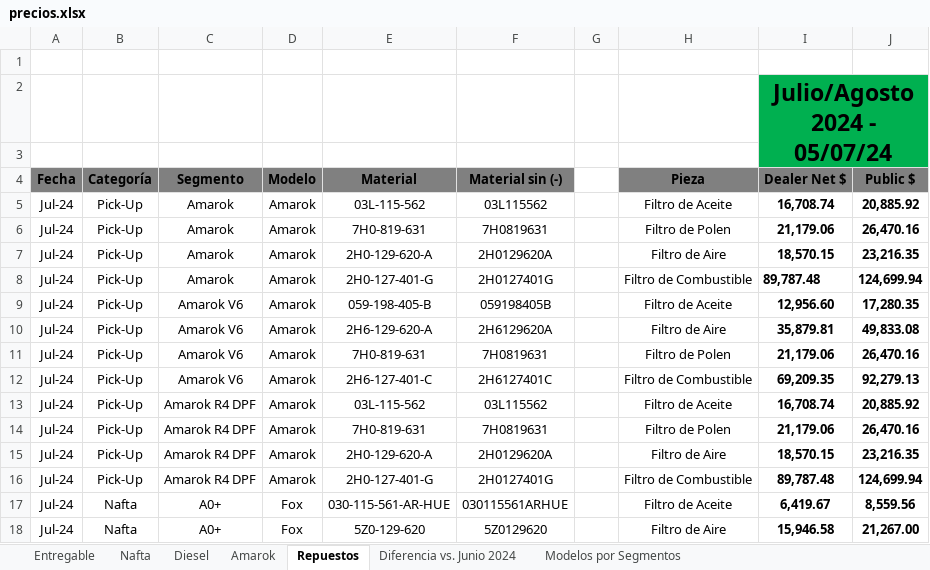
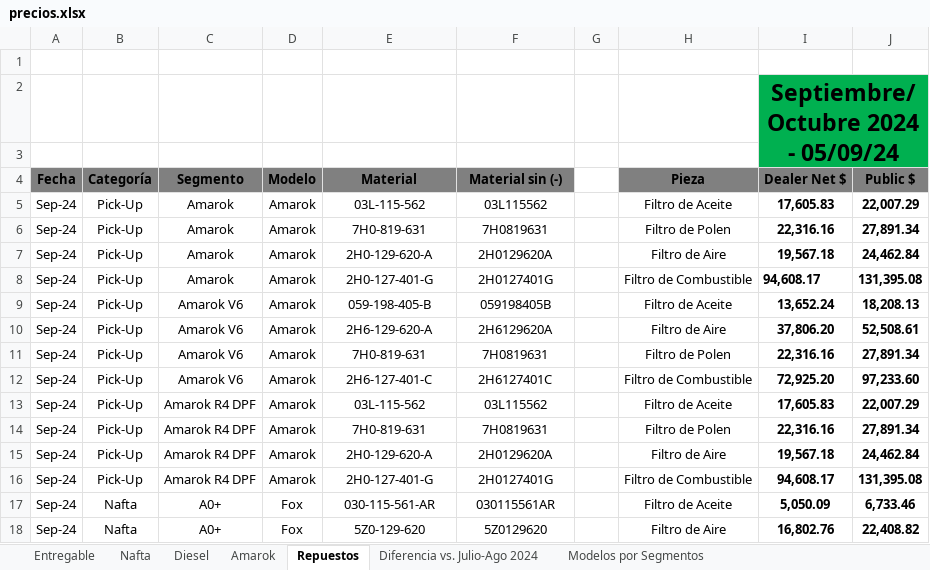
Before and after one commit to pablomar04/AutoSAGA2.0, an Excel workbook: precios.xlsx, sheet Repuestos, drawn as a sheet; only a part is shown; values as stored, in another font and other column widths than the file's, no borders; the diff covers the shown part only; the diff names each change by its address in the sheet, - before the commit and + after, or states it on an @@ line.

Commit message:
Cambio fecha expiración

```diff
--- a/precios.xlsx (sheet Repuestos)
+++ b/precios.xlsx (sheet Repuestos)
-sheet tab: Diferencia vs. Junio 2024
+sheet tab: Diferencia vs. Julio-Ago 2024
-I2 (Dealer Net $): Julio/Agosto 2024 - 05/07/24
+I2 (Dealer Net $): Septiembre/Octubre 2024 - 05/09/24
-A5:A18 (Fecha): Jul-24
+A5:A18 (Fecha): Sep-24
-I5 (Dealer Net $): 16,708.74
+I5 (Dealer Net $): 17,605.83
-J5 (Public $): 20,885.92
+J5 (Public $): 22,007.29
-I6 (Dealer Net $): 21,179.06
+I6 (Dealer Net $): 22,316.16
-J6 (Public $): 26,470.16
+J6 (Public $): 27,891.34
-I7 (Dealer Net $): 18,570.15
+I7 (Dealer Net $): 19,567.18
-J7 (Public $): 23,216.35
+J7 (Public $): 24,462.84
-I8 (Dealer Net $): 89,787.48
+I8 (Dealer Net $): 94,608.17
-J8 (Public $): 124,699.94
+J8 (Public $): 131,395.08
-I9 (Dealer Net $): 12,956.60
+I9 (Dealer Net $): 13,652.24
-J9 (Public $): 17,280.35
+J9 (Public $): 18,208.13
-I10 (Dealer Net $): 35,879.81
+I10 (Dealer Net $): 37,806.20
-J10 (Public $): 49,833.08
+J10 (Public $): 52,508.61
-I11 (Dealer Net $): 21,179.06
+I11 (Dealer Net $): 22,316.16
-J11 (Public $): 26,470.16
+J11 (Public $): 27,891.34
-I12 (Dealer Net $): 69,209.35
+I12 (Dealer Net $): 72,925.20
-J12 (Public $): 92,279.13
+J12 (Public $): 97,233.60
-I13 (Dealer Net $): 16,708.74
+I13 (Dealer Net $): 17,605.83
-J13 (Public $): 20,885.92
+J13 (Public $): 22,007.29
-I14 (Dealer Net $): 21,179.06
+I14 (Dealer Net $): 22,316.16
-J14 (Public $): 26,470.16
+J14 (Public $): 27,891.34
-I15 (Dealer Net $): 18,570.15
+I15 (Dealer Net $): 19,567.18
-J15 (Public $): 23,216.35
+J15 (Public $): 24,462.84
-I16 (Dealer Net $): 89,787.48
+I16 (Dealer Net $): 94,608.17
-J16 (Public $): 124,699.94
+J16 (Public $): 131,395.08
-E17 (Material): 030-115-561-AR-HUE
+E17 (Material): 030-115-561-AR
-F17 (Material sin (-)): 030115561ARHUE
+F17 (Material sin (-)): 030115561AR
-I17 (Dealer Net $): 6,419.67
+I17 (Dealer Net $): 5,050.09
-J17 (Public $): 8,559.56
+J17 (Public $): 6,733.46
-I18 (Dealer Net $): 15,946.58
+I18 (Dealer Net $): 16,802.76
-J18 (Public $): 21,267.00
+J18 (Public $): 22,408.82
```
Also changed, not shown: 401 edited cells elsewhere in this sheet, sheet Nafta, sheet Amarok, sheet Diesel, sheet Diferencia vs. Julio-Ago 2024, sheet Entregable, 1 other file.
